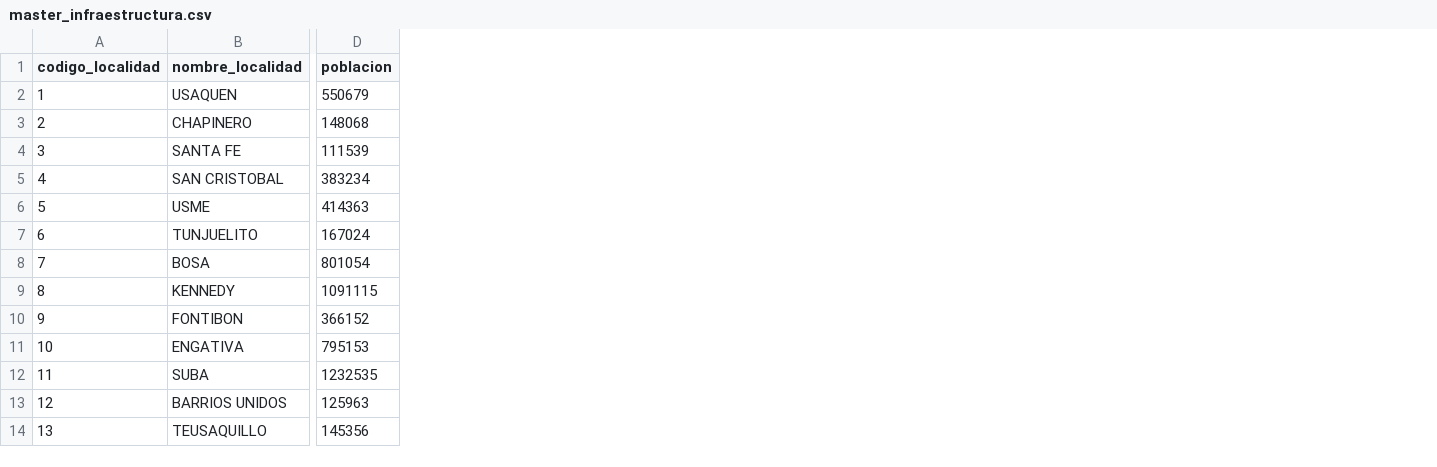
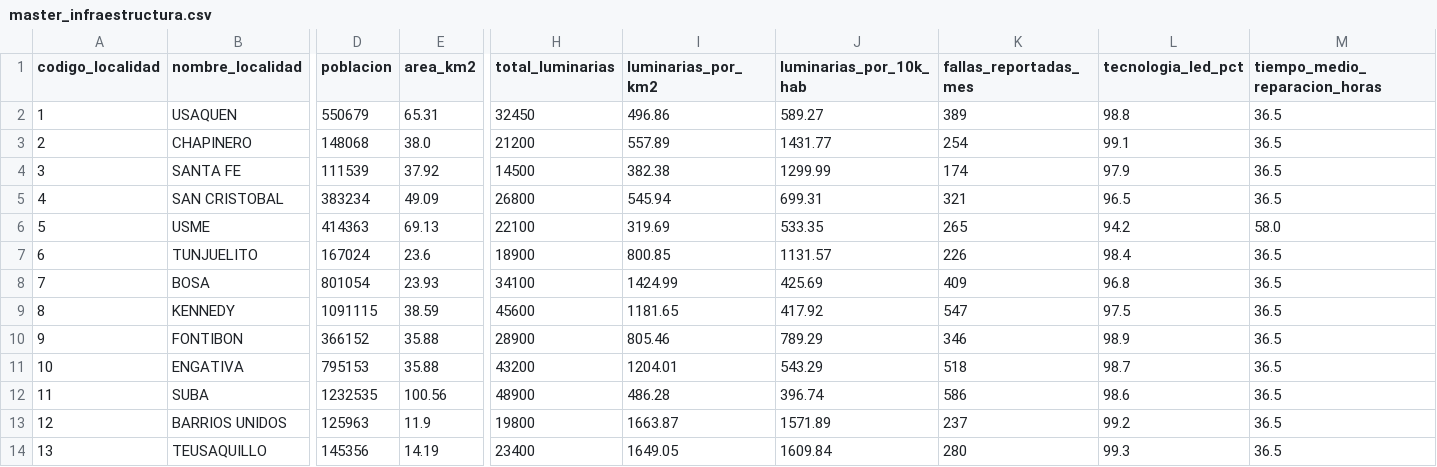
Before and after one commit to adansanchezc1-spec/DataJam_DataOlinguitos_Gen, a CSV file: data/curated/master_infraestructura.csv, drawn as a sheet; only a part is shown, gaps mark what is left out; the diff names each change by its address in the sheet, - before the commit and + after, or states it on an @@ line.

```diff
--- a/data/curated/master_infraestructura.csv
+++ b/data/curated/master_infraestructura.csv
+column E (area_km2), rows 2-14: 65.31 | 38.0 | 37.92 | 49.09 | 69.13 | 23.6 | 23.93 | 38.59 | 35.88 | 35.88 | 100.56 | 11.9 | 14.19
+column H (total_luminarias), rows 2-14: 32450 | 21200 | 14500 | 26800 | 22100 | 18900 | 34100 | 45600 | 28900 | 43200 | 48900 | 19800 | 23400
+column I (luminarias_por_km2), rows 2-14: 496.86 | 557.89 | 382.38 | 545.94 | 319.69 | 800.85 | 1424.99 | 1181.65 | 805.46 | 1204.01 | 486.28 | 1663.87 | 1649.05
+column J (luminarias_por_10k_hab), rows 2-14: 589.27 | 1431.77 | 1299.99 | 699.31 | 533.35 | 1131.57 | 425.69 | 417.92 | 789.29 | 543.29 | 396.74 | 1571.89 | 1609.84
+column K (fallas_reportadas_mes), rows 2-14: 389 | 254 | 174 | 321 | 265 | 226 | 409 | 547 | 346 | 518 | 586 | 237 | 280
+column L (tecnologia_led_pct), rows 2-14: 98.8 | 99.1 | 97.9 | 96.5 | 94.2 | 98.4 | 96.8 | 97.5 | 98.9 | 98.7 | 98.6 | 99.2 | 99.3
+column M (tiempo_medio_reparacion_horas), rows 2-14: 36.5 | 36.5 | 36.5 | 36.5 | 58.0 | 36.5 | 36.5 | 36.5 | 36.5 | 36.5 | 36.5 | 36.5 | 36.5
```
Also changed, not shown: data/curated/master_finanzas.csv, data/curated/master_indicadores_territoriales.csv, 20 other files.
